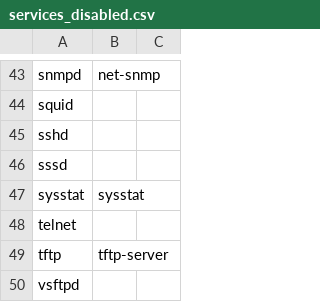
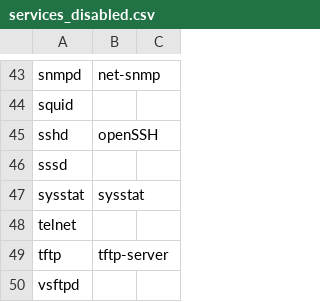
Before and after one commit to svet-se/content, a CSV file: sle12/templates/csv/services_disabled.csv, drawn as a sheet; only a part is shown, gaps mark what is left out.

```diff
--- a/sle12/templates/csv/services_disabled.csv
+++ b/sle12/templates/csv/services_disabled.csv
@@ -44,3 +44,3 @@ snmpd,net-snmp,
 squid,,
-sshd,,
+sshd,openSSH,
 sssd,,
```
Also changed, not shown: sle12/templates/csv/packages_removed.csv, 3 other files.
